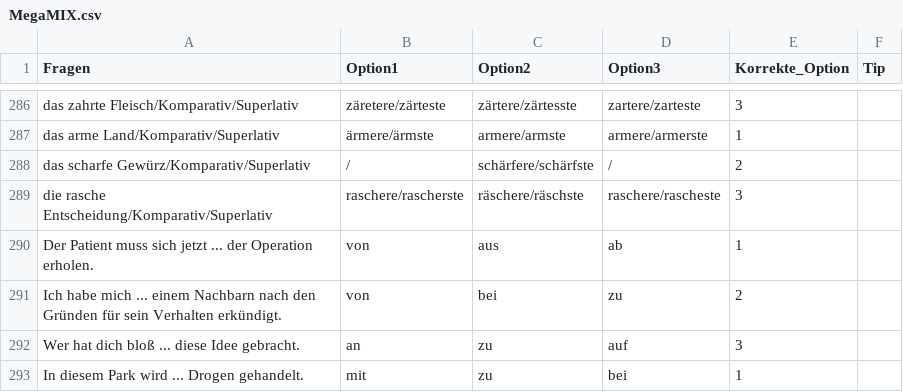
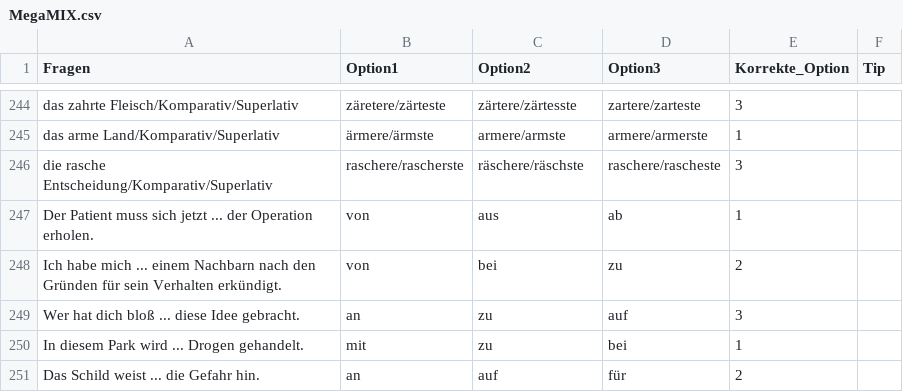
Before and after one commit to lingorius/Fragen, a CSV file: MegaMIX.csv, drawn as a sheet; only a part is shown, gaps mark what is left out; the shorter side is filled out with more unchanged rows; the diff covers the shown part only.

```diff
--- a/MegaMIX.csv
+++ b/MegaMIX.csv
@@ -287,3 +245,2 @@ das zahrte Fleisch/Komparativ/Superlativ;zäretere/zärteste;zärtere/zärtesste
 das arme Land/Komparativ/Superlativ;ärmere/ärmste;armere/armste;armere/armerste;1;
-das scharfe Gewürz/Komparativ/Superlativ;/;schärfere/schärfste;/;2;
 die rasche Entscheidung/Komparativ/Superlativ;raschere/rascherste;räschere/räschste;raschere/rascheste;3;
```
Also changed, not shown: 42 removed rows elsewhere in this file.
